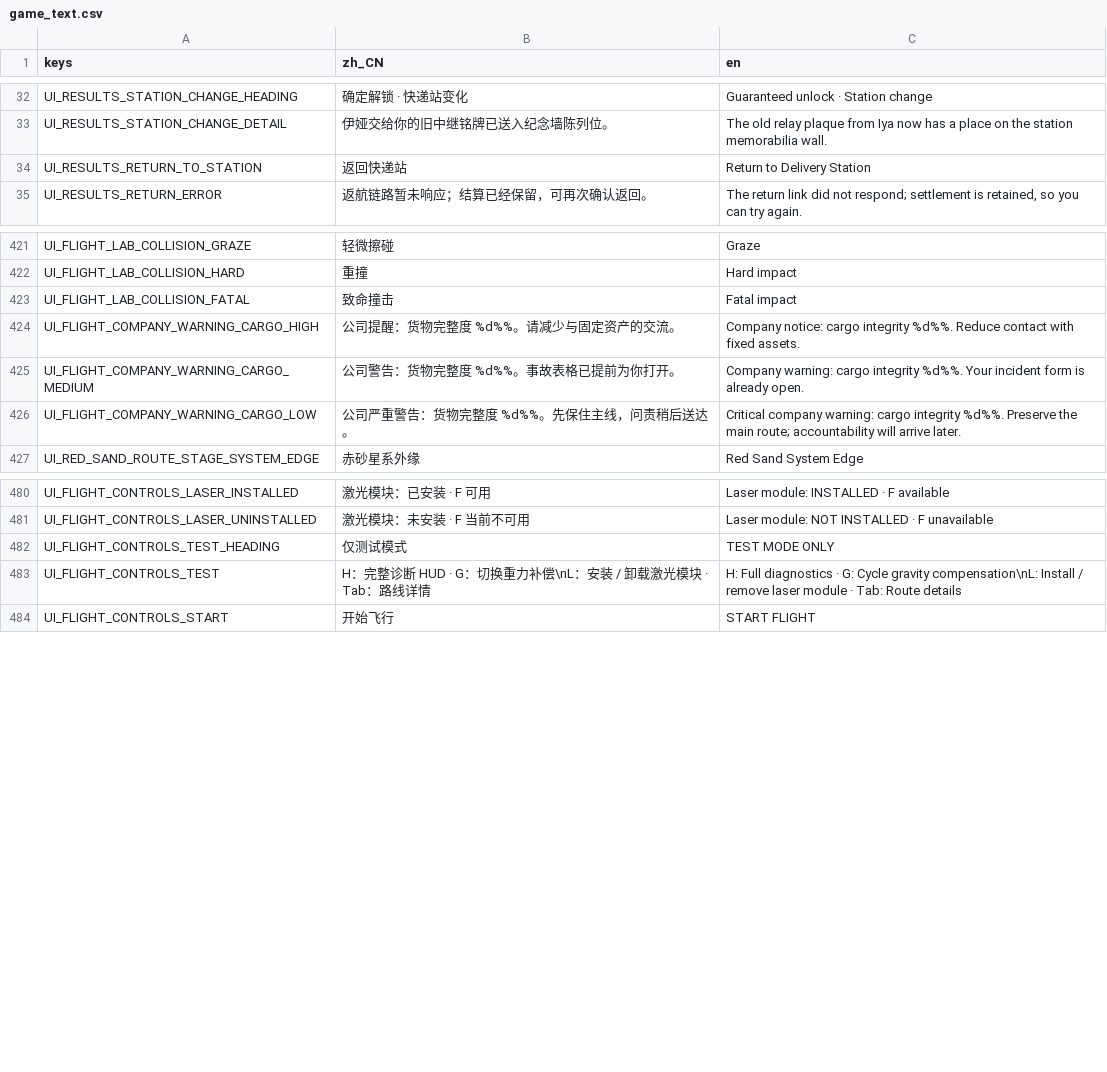
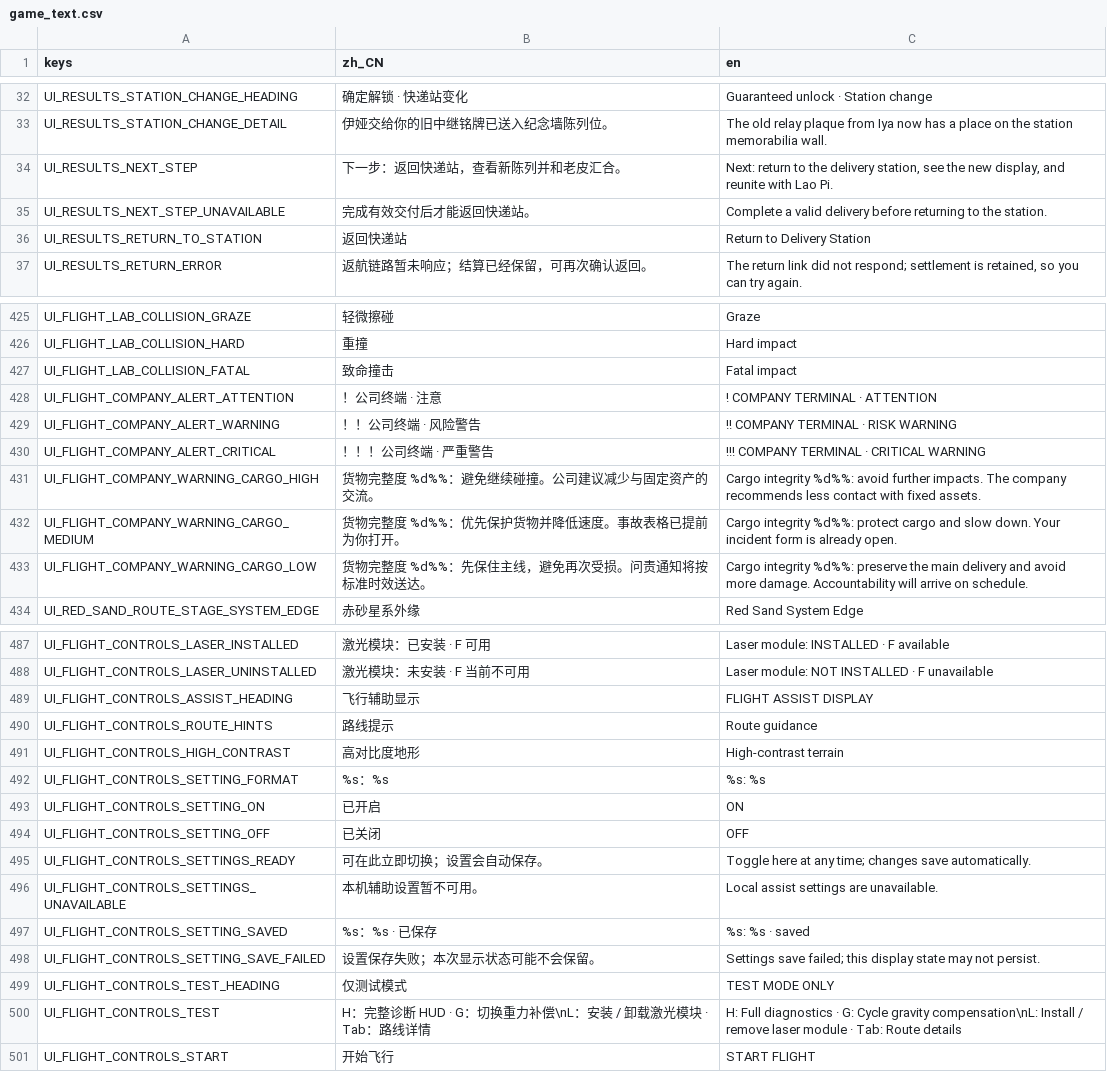
Before and after one commit to yza167-jp/universe_deliver_2d, a CSV file: data/localization/game_text.csv, drawn as a sheet; only a part is shown, gaps mark what is left out; the diff covers the shown part only.

```diff
--- a/data/localization/game_text.csv
+++ b/data/localization/game_text.csv
@@ -33,2 +33,4 @@ UI_RESULTS_STATION_CHANGE_HEADING,"确定解锁 · 快递站变化","Guaranteed
 UI_RESULTS_STATION_CHANGE_DETAIL,"伊娅交给你的旧中继铭牌已送入纪念墙陈列位。","The old relay plaque from Iya now has a place on the station memorabilia wall."
+UI_RESULTS_NEXT_STEP,"下一步：返回快递站，查看新陈列并和老皮汇合。","Next: return to the delivery station, see the new display, and reunite with Lao Pi."
+UI_RESULTS_NEXT_STEP_UNAVAILABLE,"完成有效交付后才能返回快递站。","Complete a valid delivery before returning to the station."
 UI_RESULTS_RETURN_TO_STATION,"返回快递站","Return to Delivery Station"
@@ -423,5 +427,8 @@ UI_FLIGHT_LAB_COLLISION_HARD,"重撞","Hard impact"
 UI_FLIGHT_LAB_COLLISION_FATAL,"致命撞击","Fatal impact"
-UI_FLIGHT_COMPANY_WARNING_CARGO_HIGH,"公司提醒：货物完整度 %d%%。请减少与固定资产的交流。","Company notice: cargo integrity %d%%. Reduce contact with fixed assets."
-UI_FLIGHT_COMPANY_WARNING_CARGO_MEDIUM,"公司警告：货物完整度 %d%%。事故表格已提前为你打开。","Company warning: cargo integrity %d%%. Your incident form is already open."
-UI_FLIGHT_COMPANY_WARNING_CARGO_LOW,"公司严重警告：货物完整度 %d%%。先保住主线，问责稍后送达。","Critical company warning: cargo integrity %d%%. Preserve the main route; accountability will arrive later."
+UI_FLIGHT_COMPANY_ALERT_ATTENTION,"！公司终端 · 注意","! COMPANY TERMINAL · ATTENTION"
+UI_FLIGHT_COMPANY_ALERT_WARNING,"！！公司终端 · 风险警告","!! COMPANY TERMINAL · RISK WARNING"
+UI_FLIGHT_COMPANY_ALERT_CRITICAL,"！！！公司终端 · 严重警告","!!! COMPANY TERMINAL · CRITICAL WARNING"
+UI_FLIGHT_COMPANY_WARNING_CARGO_HIGH,"货物完整度 %d%%：避免继续碰撞。公司建议减少与固定资产的交流。","Cargo integrity %d%%: avoid further impacts. The company recommends less contact with fixed assets."
+UI_FLIGHT_COMPANY_WARNING_CARGO_MEDIUM,"货物完整度 %d%%：优先保护货物并降低速度。事故表格已提前为你打开。","Cargo integrity %d%%: protect cargo and slow down. Your incident form is already open."
+UI_FLIGHT_COMPANY_WARNING_CARGO_LOW,"货物完整度 %d%%：先保住主线，避免再次受损。问责通知将按标准时效送达。","Cargo integrity %d%%: preserve the main delivery and avoid more damage. Accountability will arrive on schedule."
 UI_RED_SAND_ROUTE_STAGE_SYSTEM_EDGE,"赤砂星系外缘","Red Sand System Edge"
@@ -481,2 +488,12 @@ UI_FLIGHT_CONTROLS_LASER_INSTALLED,"激光模块：已安装 · F 可用","Laser
 UI_FLIGHT_CONTROLS_LASER_UNINSTALLED,"激光模块：未安装 · F 当前不可用","Laser module: NOT INSTALLED · F unavailable"
+UI_FLIGHT_CONTROLS_ASSIST_HEADING,"飞行辅助显示","FLIGHT ASSIST DISPLAY"
+UI_FLIGHT_CONTROLS_ROUTE_HINTS,"路线提示","Route guidance"
+UI_FLIGHT_CONTROLS_HIGH_CONTRAST,"高对比度地形","High-contrast terrain"
+UI_FLIGHT_CONTROLS_SETTING_FORMAT,"%s：%s","%s: %s"
+UI_FLIGHT_CONTROLS_SETTING_ON,"已开启","ON"
+UI_FLIGHT_CONTROLS_SETTING_OFF,"已关闭","OFF"
+UI_FLIGHT_CONTROLS_SETTINGS_READY,"可在此立即切换；设置会自动保存。","Toggle here at any time; changes save automatically."
+UI_FLIGHT_CONTROLS_SETTINGS_UNAVAILABLE,"本机辅助设置暂不可用。","Local assist settings are unavailable."
+UI_FLIGHT_CONTROLS_SETTING_SAVED,"%s：%s · 已保存","%s: %s · saved"
+UI_FLIGHT_CONTROLS_SETTING_SAVE_FAILED,"设置保存失败；本次显示状态可能不会保留。","Settings save failed; this display state may not persist."
 UI_FLIGHT_CONTROLS_TEST_HEADING,"仅测试模式","TEST MODE ONLY"
```
Also changed, not shown: 2 added rows elsewhere in this file, 25 other files.
